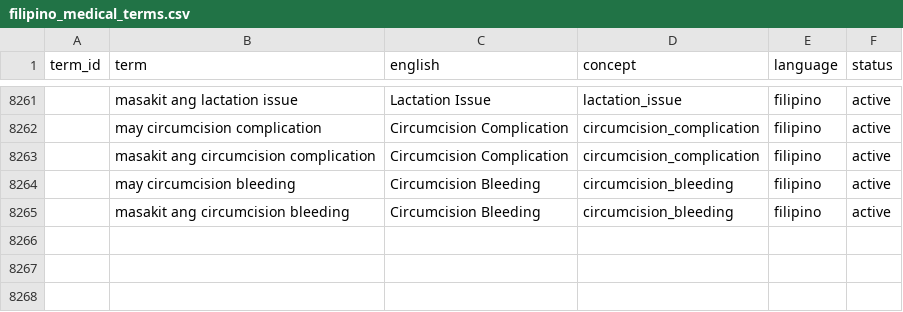
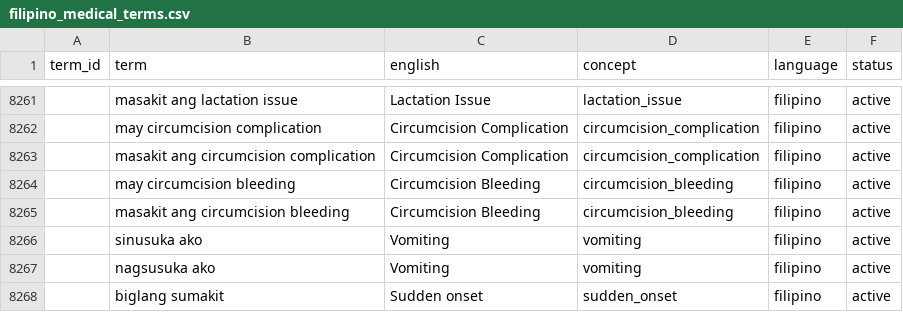
Before and after one commit to ronron475/medconnect, a CSV file: data/nlp/filipino_medical_terms.csv, drawn as a sheet; only a part is shown, gaps mark what is left out; the diff names each change by its address in the sheet, - before the commit and + after, or states it on an @@ line.

```diff
--- a/data/nlp/filipino_medical_terms.csv
+++ b/data/nlp/filipino_medical_terms.csv
+row 8266:  | sinusuka ako | Vomiting | vomiting | filipino | active
+row 8267:  | nagsusuka ako | Vomiting | vomiting | filipino | active
+row 8268:  | biglang sumakit | Sudden onset | sudden_onset | filipino | active
```
Also changed, not shown: data/nlp/duration_patterns.csv, data/nlp/medical_dictionary.csv, 16 other files.
